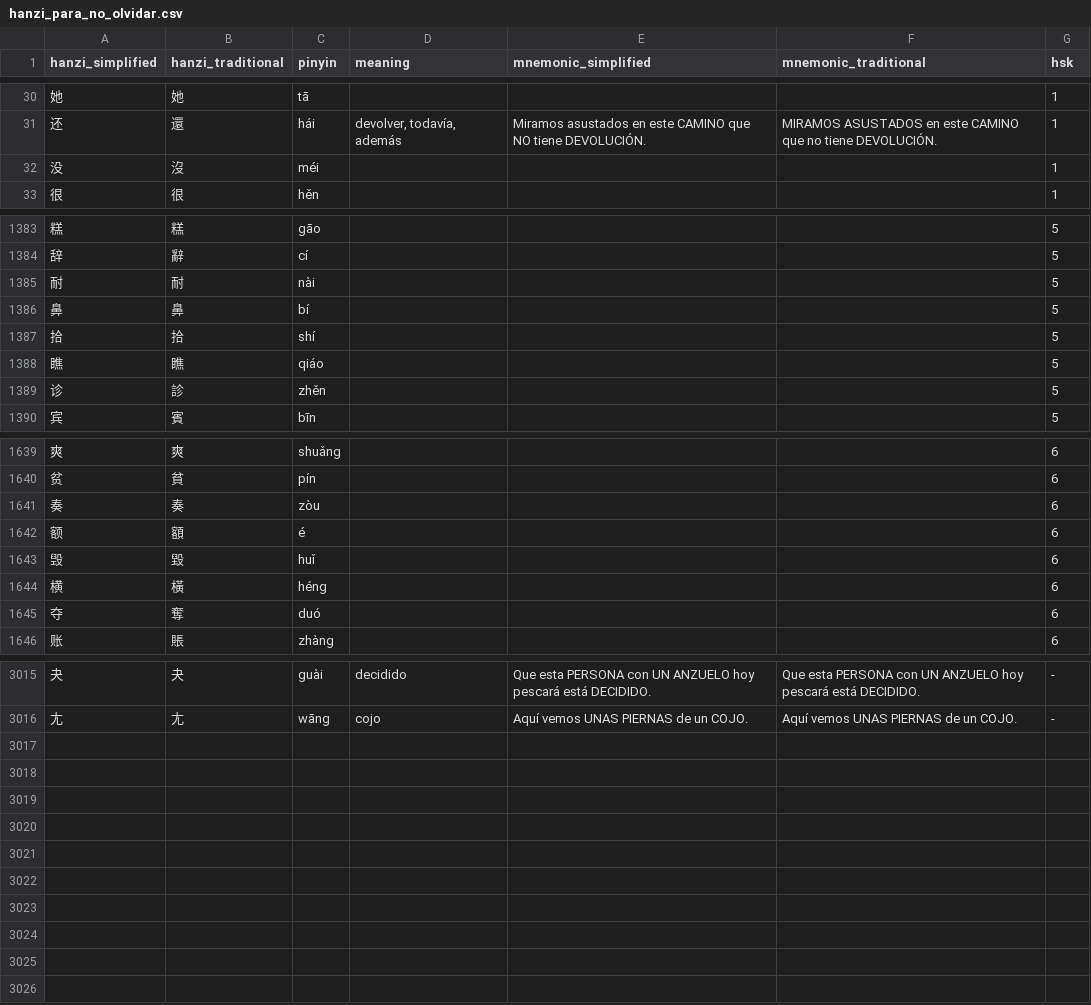
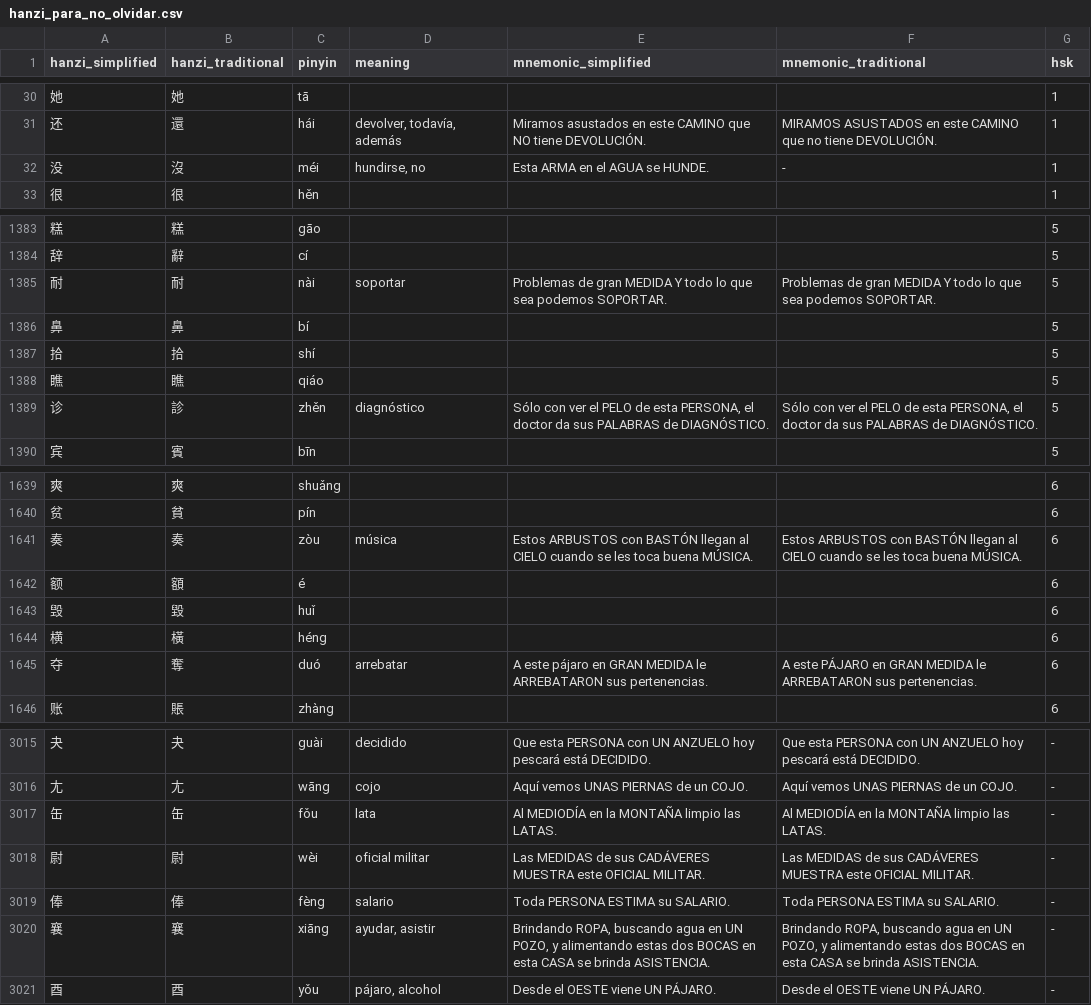
Before and after one commit to dabi886/hanzi-para-no-olvidar, a CSV file: hanzi_para_no_olvidar.csv, drawn as a sheet; only a part is shown, gaps mark what is left out; the diff covers the shown part only.

Commit message:
update

```diff
--- a/hanzi_para_no_olvidar.csv
+++ b/hanzi_para_no_olvidar.csv
@@ -31,3 +31,3 @@ hanzi_simplified,hanzi_traditional,pinyin,meaning,mnemonic_simplified,mnemonic_t
 还,還,hái,"devolver, todavía, además",Miramos asustados en este CAMINO que NO tiene DEVOLUCIÓN.,MIRAMOS ASUSTADOS en este CAMINO que no tiene DEVOLUCIÓN.,1
-没,沒,méi,,,,1
+没,沒,méi,"hundirse, no",Esta ARMA en el AGUA se HUNDE.,-,1
 很,很,hěn,,,,1
@@ -1384,3 +1384,3 @@ hanzi_simplified,hanzi_traditional,pinyin,meaning,mnemonic_simplified,mnemonic_t
 辞,辭,cí,,,,5
-耐,耐,nài,,,,5
+耐,耐,nài,soportar,Problemas de gran MEDIDA Y todo lo que sea podemos SOPORTAR.,Problemas de gran MEDIDA Y todo lo que sea podemos SOPORTAR.,5
 鼻,鼻,bí,,,,5
@@ -1388,3 +1388,3 @@ hanzi_simplified,hanzi_traditional,pinyin,meaning,mnemonic_simplified,mnemonic_t
 瞧,瞧,qiáo,,,,5
-诊,診,zhěn,,,,5
+诊,診,zhěn,diagnóstico,"Sólo con ver el PELO de esta PERSONA, el doctor da sus PALABRAS de DIAGNÓSTICO. ","Sólo con ver el PELO de esta PERSONA, el doctor da sus PALABRAS de DIAGNÓSTICO. ",5
 宾,賓,bīn,,,,5
@@ -1640,3 +1640,3 @@ hanzi_simplified,hanzi_traditional,pinyin,meaning,mnemonic_simplified,mnemonic_t
 贫,貧,pín,,,,6
-奏,奏,zòu,,,,6
+奏,奏,zòu,música,Estos ARBUSTOS con BASTÓN llegan al CIELO cuando se les toca buena MÚSICA.,Estos ARBUSTOS con BASTÓN llegan al CIELO cuando se les toca buena MÚSICA.,6
 额,額,é,,,,6
@@ -1644,3 +1644,3 @@ hanzi_simplified,hanzi_traditional,pinyin,meaning,mnemonic_simplified,mnemonic_t
 横,橫,héng,,,,6
-夺,奪,duó,,,,6
+夺,奪,duó,arrebatar,A este pájaro en GRAN MEDIDA le ARREBATARON sus pertenencias.,A este PÁJARO en GRAN MEDIDA le ARREBATARON sus pertenencias.,6
 账,賬,zhàng,,,,6
@@ -3016 +3016,6 @@ hanzi_simplified,hanzi_traditional,pinyin,meaning,mnemonic_simplified,mnemonic_t
 尢,尢,wāng,cojo,Aquí vemos UNAS PIERNAS de un COJO.,Aquí vemos UNAS PIERNAS de un COJO.,-
+缶,缶,fǒu,lata,Al MEDIODÍA en la MONTAÑA limpio las LATAS.,Al MEDIODÍA en la MONTAÑA limpio las LATAS.,-
+尉,尉,wèi,oficial militar,Las MEDIDAS de sus CADÁVERES MUESTRA este OFICIAL MILITAR.,Las MEDIDAS de sus CADÁVERES MUESTRA este OFICIAL MILITAR.,-
+俸,俸,fèng,salario,Toda PERSONA ESTIMA su SALARIO.,Toda PERSONA ESTIMA su SALARIO.,-
+襄,襄,xiāng,"ayudar, asistir","Brindando ROPA, buscando agua en UN POZO, y alimentando estas dos BOCAS en esta CASA se brinda ASISTENCIA.","Brindando ROPA, buscando agua en UN POZO, y alimentando estas dos BOCAS en esta CASA se brinda ASISTENCIA.",-
+酉,酉,yǒu,"pájaro, alcohol",Desde el OESTE viene UN PÁJARO.,Desde el OESTE viene UN PÁJARO.,-
```
Also changed, not shown: 103 edited cells elsewhere in this file.
